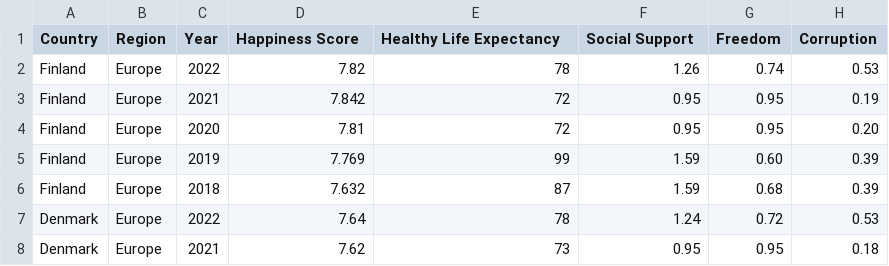
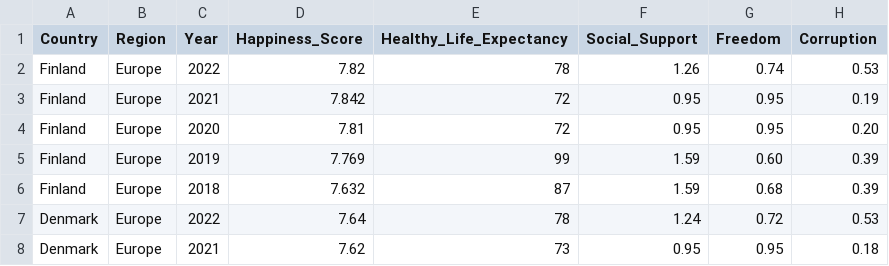
Before and after one commit to Tzyinggggggg/3179_Assignment2, a CSV file: Data/Country_Happiness.csv, drawn as a sheet; only a part is shown.

Commit message:
updated dataset

```diff
--- a/Data/Country_Happiness.csv
+++ b/Data/Country_Happiness.csv
@@ -1,2 +1,2 @@
-Country,Region,Year,Happiness Score,Healthy Life Expectancy,Social Support,Freedom,Corruption,
+Country,Region,Year,Happiness_Score,Healthy_Life_Expectancy,Social_Support,Freedom,Corruption,
 Finland,Europe,2022,7.82,78,1.26,0.74,0.53,
```
